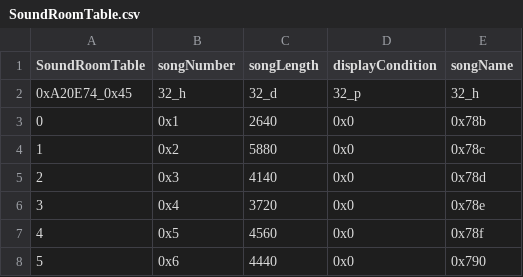
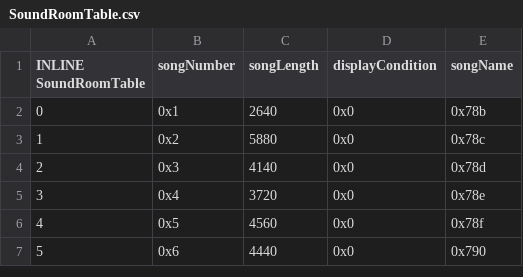
Before and after one commit to pandan-epic-hacking/DarkRoastTragedy, a CSV file: Tables/NightmareModules/Sound/SoundRoomTable.csv, drawn as a sheet; only a part is shown; the diff names each change by its address in the sheet, - before the commit and + after, or states it on an @@ line.

Commit message:
epic songs

```diff
--- a/Tables/NightmareModules/Sound/SoundRoomTable.csv
+++ b/Tables/NightmareModules/Sound/SoundRoomTable.csv
@@ column A (INLINE SoundRoomTable) renumbered in row 1 @@
-row 2: 0xA20E74_0x45 | 32_h | 32_d | 32_p | 32_h
```
Also changed, not shown: 6 other files.
